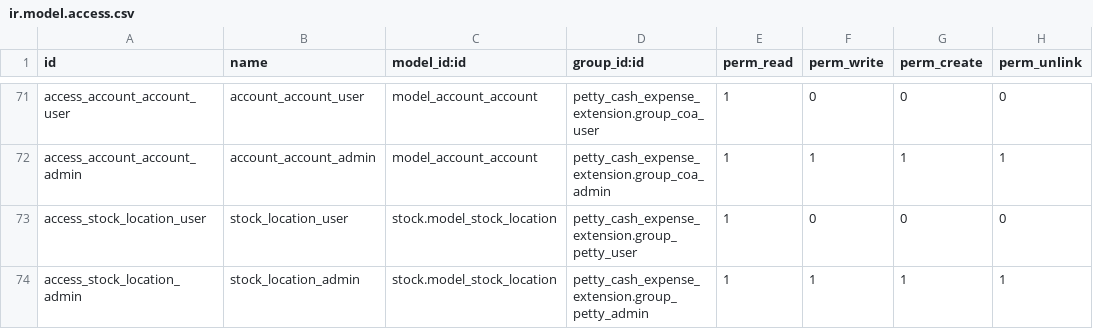
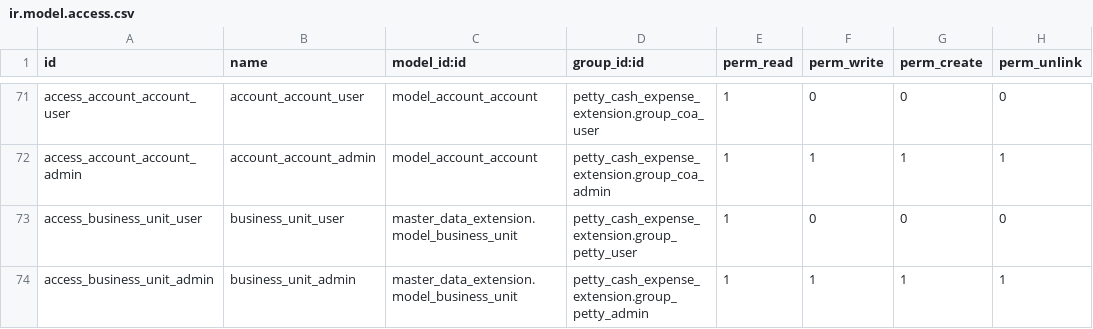
Before and after one commit to odooerpumg/herbal, a CSV file: addons/petty_cash_expense_extension/security/ir.model.access.csv, drawn as a sheet; only a part is shown, gaps mark what is left out.

Commit message:
add business unit and update total amount in expense line of advance clearing

```diff
--- a/addons/petty_cash_expense_extension/security/ir.model.access.csv
+++ b/addons/petty_cash_expense_extension/security/ir.model.access.csv
@@ -72,3 +72,3 @@ access_account_account_user,account_account_user,model_account_account,petty_cas
 access_account_account_admin,account_account_admin,model_account_account,petty_cash_expense_extension.group_coa_admin,1,1,1,1
-access_stock_location_user,stock_location_user,stock.model_stock_location,petty_cash_expense_extension.group_petty_user,1,0,0,0
-access_stock_location_admin,stock_location_admin,stock.model_stock_location,petty_cash_expense_extension.group_petty_admin,1,1,1,1
+access_business_unit_user,business_unit_user,master_data_extension.model_business_unit,petty_cash_expense_extension.group_petty_user,1,0,0,0
+access_business_unit_admin,business_unit_admin,master_data_extension.model_business_unit,petty_cash_expense_extension.group_petty_admin,1,1,1,1
```
Also changed, not shown: 4 other files.
